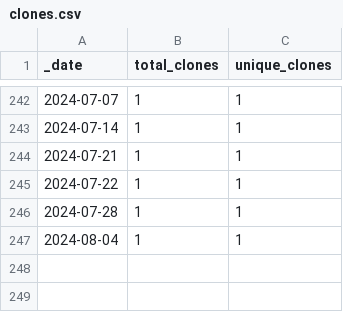
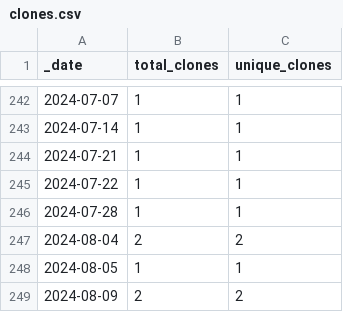
Before and after one commit to roberts-farm-of-ideas/3, a CSV file: traffic/clones.csv, drawn as a sheet; only a part is shown, gaps mark what is left out.

Commit message:
GitHub traffic

```diff
--- a/traffic/clones.csv
+++ b/traffic/clones.csv
@@ -246,2 +246,4 @@ _date,total_clones,unique_clones
 2024-07-28,1,1
-2024-08-04,1,1
+2024-08-04,2,2
+2024-08-05,1,1
+2024-08-09,2,2
```
Also changed, not shown: 1 other file.
